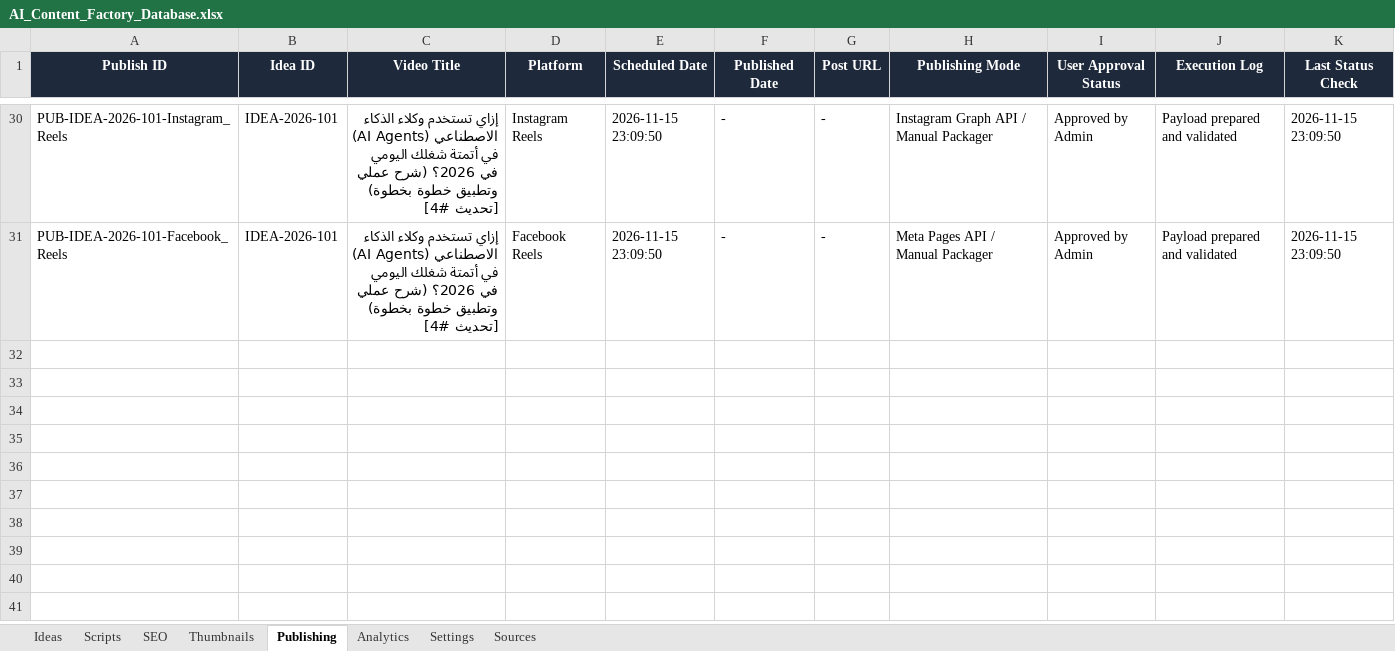
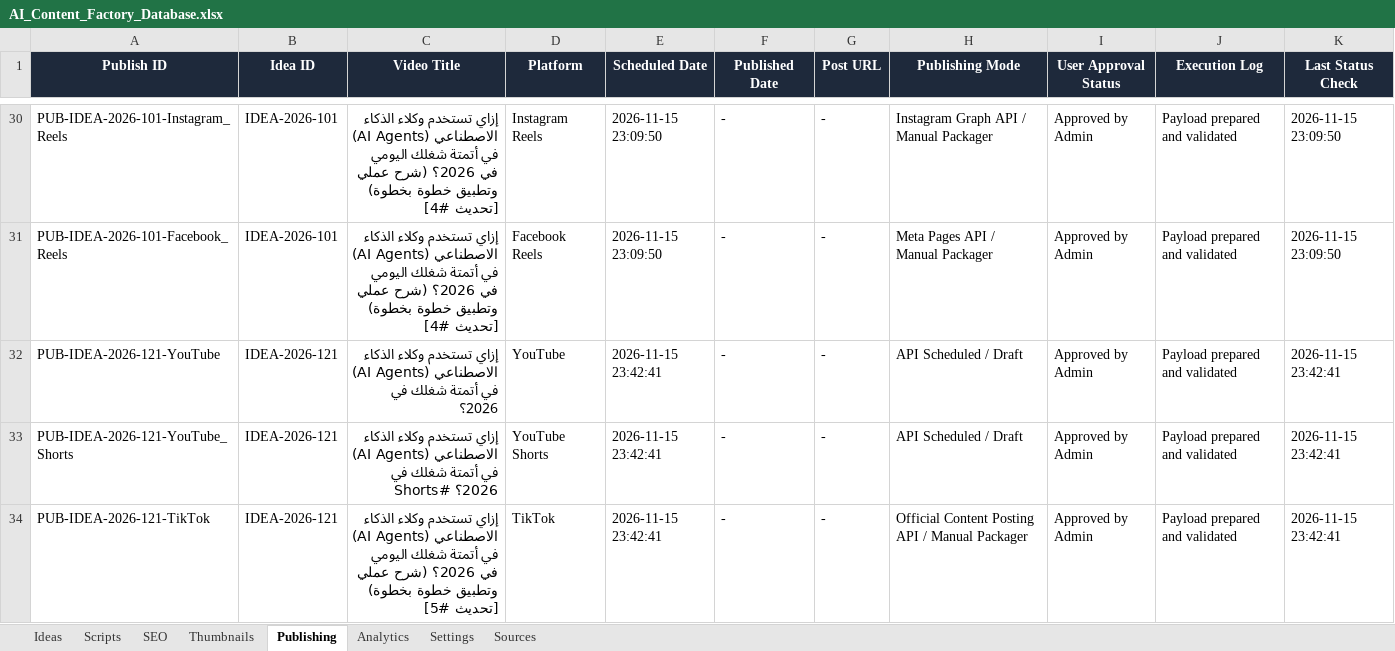
Before and after one commit to ahmedmorgan86/ai-content-factory, an Excel workbook: database/AI_Content_Factory_Database.xlsx, sheet Publishing, drawn as a sheet; only a part is shown, gaps mark what is left out; values as stored, in another font and other column widths than the file's, no borders; the diff covers the shown part only; the diff names each change by its address in the sheet, - before the commit and + after, or states it on an @@ line.

Commit message:
feat: integrate real AI art generation, VoxArabicStudio Egyptian TTS, and automated ready-to-publish MP4 video rendering

```diff
--- a/database/AI_Content_Factory_Database.xlsx (sheet Publishing)
+++ b/database/AI_Content_Factory_Database.xlsx (sheet Publishing)
+row 32: PUB-IDEA-2026-121-YouTube | IDEA-2026-121 | إزاي تستخدم وكلاء الذكاء الاصطناعي (AI Agents) في أتمتة شغلك في 2026؟ | YouTube | 2026-11-15 23:42:41 | - | - | API Scheduled / Draft | Approved by Admin | Payload prepared and validated | 2026-11-15 23:42:41
+row 33: PUB-IDEA-2026-121-YouTube_Shorts | IDEA-2026-121 | إزاي تستخدم وكلاء الذكاء الاصطناعي (AI Agents) في أتمتة شغلك في 2026؟ #Shorts | YouTube Shorts | 2026-11-15 23:42:41 | - | - | API Scheduled / Draft | Approved by Admin | Payload prepared and validated | 2026-11-15 23:42:41
+row 34: PUB-IDEA-2026-121-TikTok | IDEA-2026-121 | إزاي تستخدم وكلاء الذكاء الاصطناعي (AI Agents) في أتمتة شغلك اليومي في 2026؟ (شرح عملي وتطبيق خطوة بخطوة) [تحديث #5] | TikTok | 2026-11-15 23:42:41 | - | - | Official Content Posting API / Manual Packager | Approved by Admin | Payload prepared and validated | 2026-11-15 23:42:41
```
Also changed, not shown: 7 added rows elsewhere in this sheet, sheet Ideas, sheet SEO, sheet Scripts, sheet Thumbnails, sheet Analytics, 17 other files.
